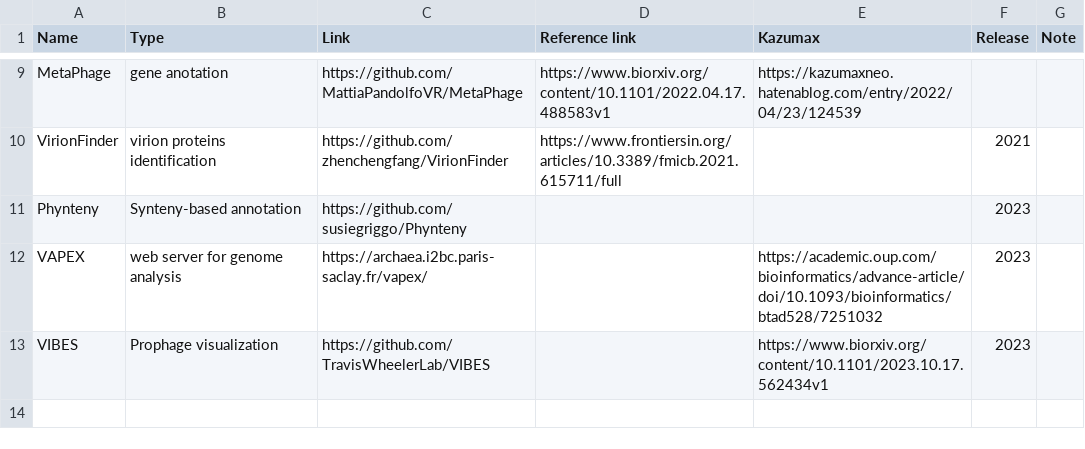
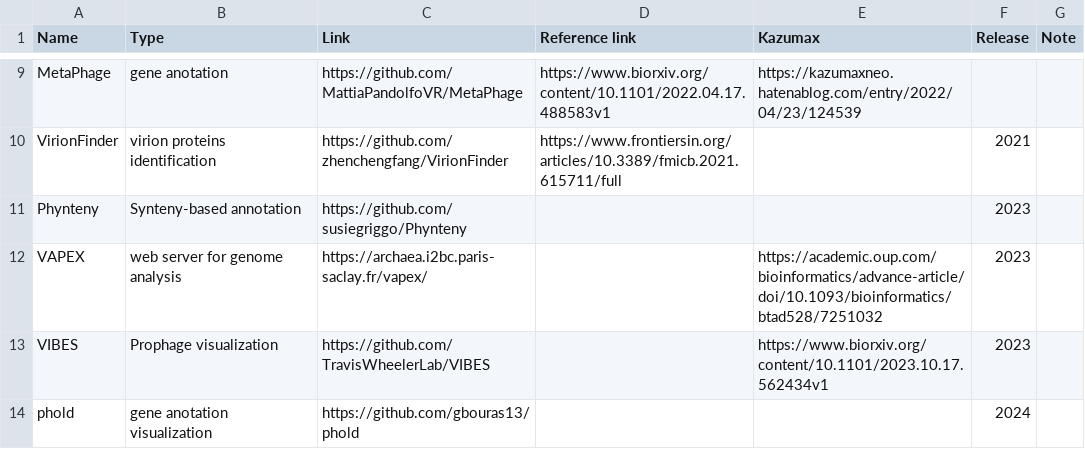
Before and after one commit to Tomikent/Capsid_community, a TSV file: Annotation.tsv, drawn as a sheet; only a part is shown, gaps mark what is left out; the diff names each change by its address in the sheet, - before the commit and + after, or states it on an @@ line.

Commit message:
Update Annotation.tsv

```diff
--- a/Annotation.tsv
+++ b/Annotation.tsv
+row 14: phold | gene anotation visualization | https://github.com/gbouras13/phold |  |  | 2024
```
